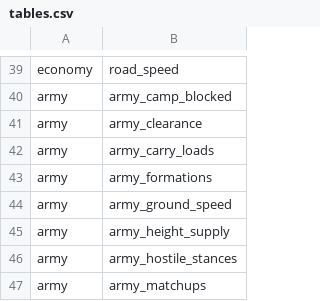
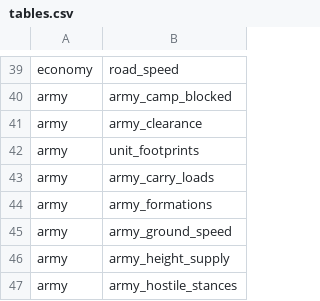
Before and after one commit to samuelzhang1201/game_design, a CSV file: data/tables.csv, drawn as a sheet; only a part is shown, gaps mark what is left out; the shorter side is filled out with more unchanged rows; the diff names each change by its address in the sheet, - before the commit and + after, or states it on an @@ line.

Commit message:
CF02R: add passive unit-body candidates (#191)
* Add passive unit body candidates

* Guard body distance validation against coordinate overflow

* Preserve body fit validation and facing across save and exit

---------

Co-authored-by: Samuel Zhang <samuelzhang@Samuels-MacBook-Pro.local>

```diff
--- a/data/tables.csv
+++ b/data/tables.csv
+row 42: army | unit_footprints
```
Also changed, not shown: 11 other files.
